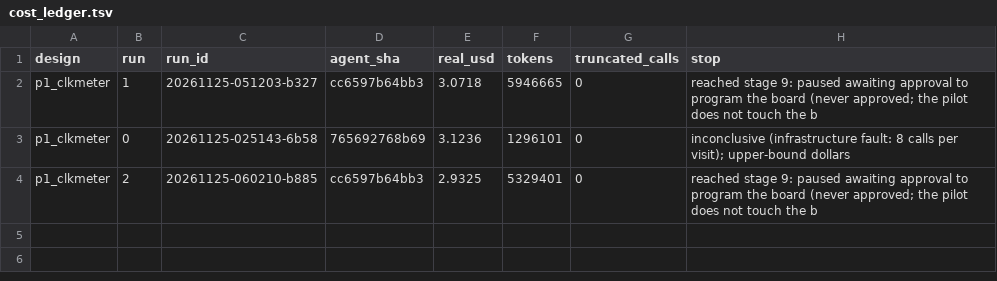
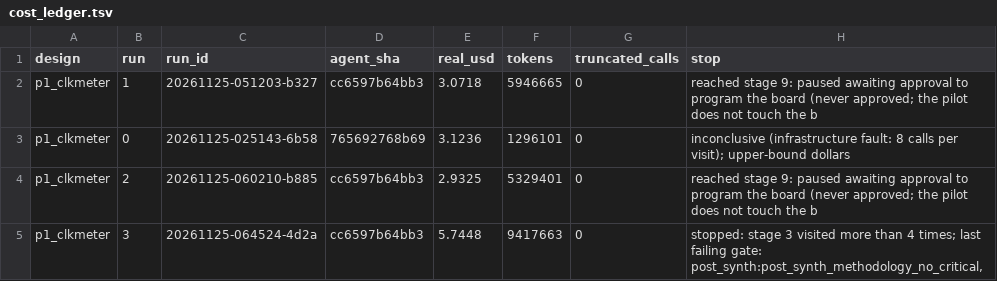
Before and after one commit to BrendanJamesLynskey/FPGA_Design_Agent, a TSV file: pilots/209/cost_ledger.tsv, drawn as a sheet; the diff names each change by its address in the sheet, - before the commit and + after, or states it on an @@ line.

```diff
--- a/pilots/209/cost_ledger.tsv
+++ b/pilots/209/cost_ledger.tsv
+row 5: p1_clkmeter | 3 | 20261125-064524-4d2a | cc6597b64bb3 | 5.7448 | 9417663 | 0 | stopped: stage 3 visited more than 4 times; last failing gate: post_synth:post_synth_methodology_no_critical,
```
Also changed, not shown: 31 other files.
